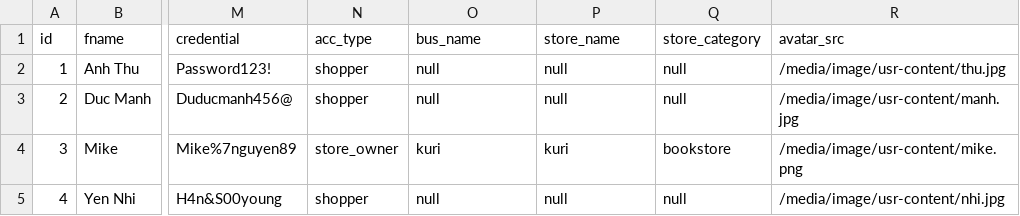
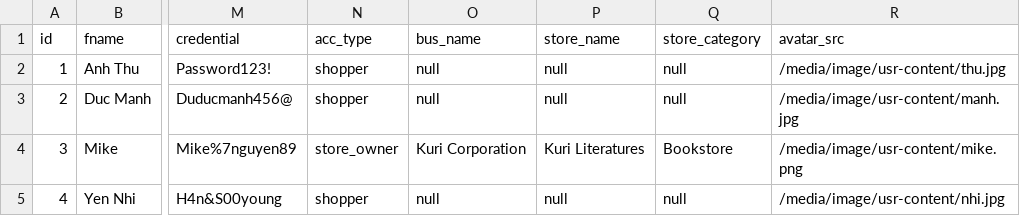
Before and after one commit to kuri-team/yabe-mall, a CSV file: private/database/registration.csv, drawn as a sheet; only a part is shown, gaps mark what is left out; the diff names each change by its address in the sheet, - before the commit and + after, or states it on an @@ line.

Commit message:
Further implement dynamic My Account page to cater to store owners.

```diff
--- a/private/database/registration.csv
+++ b/private/database/registration.csv
-O4 (bus_name): kuri
+O4 (bus_name): Kuri Corporation
-P4 (store_name): kuri
+P4 (store_name): Kuri Literatures
-Q4 (store_category): bookstore
+Q4 (store_category): Bookstore
```
Also changed, not shown: 1 other file.
